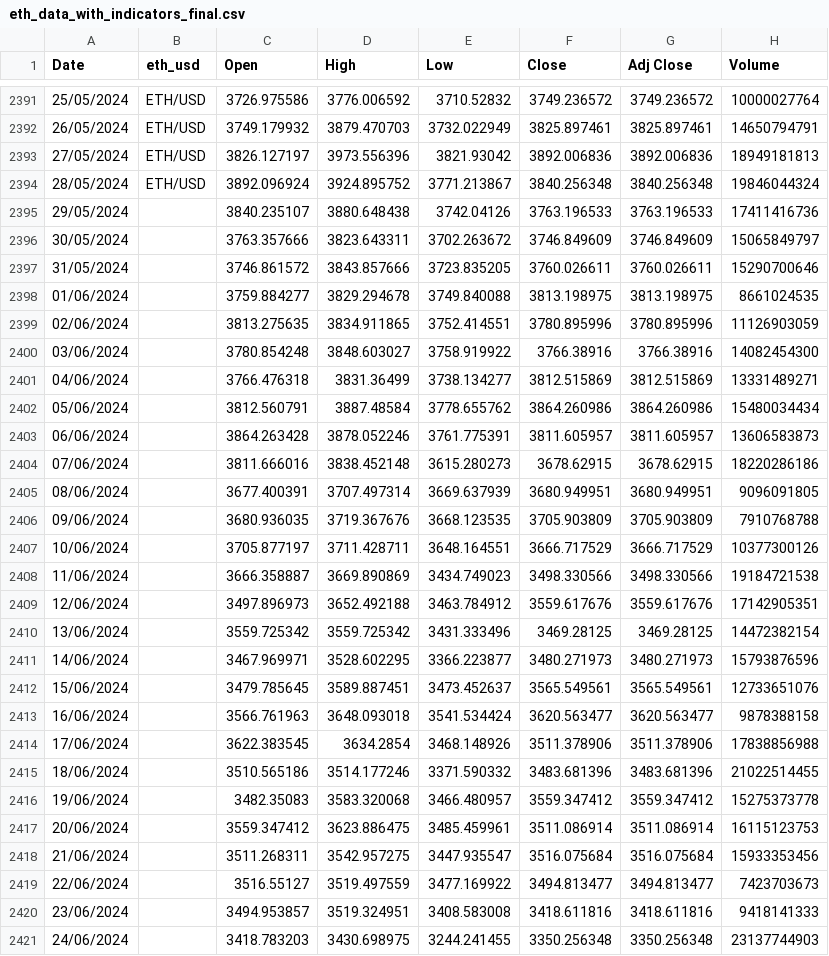
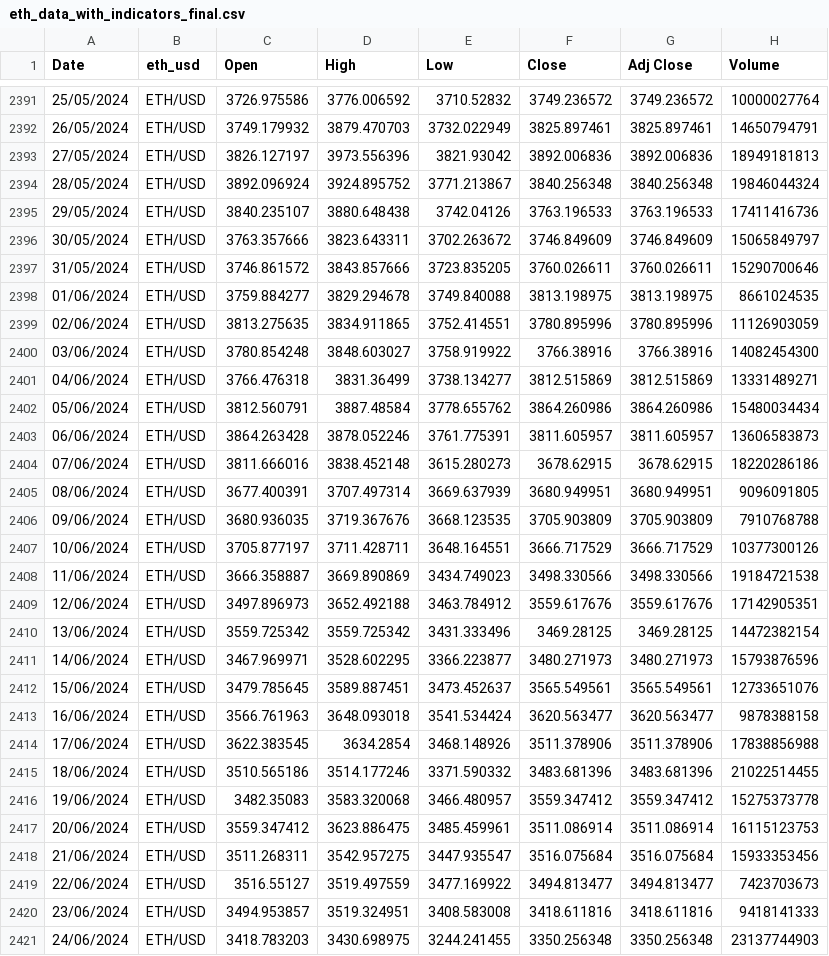
Before and after one commit to mehmoodjadoon/BNB, a CSV file: eth_data_with_indicators_final.csv, drawn as a sheet; only a part is shown, gaps mark what is left out; the diff covers the shown part only; the diff names each change by its address in the sheet, - before the commit and + after, or states it on an @@ line.

Commit message:
Add files via upload

```diff
--- a/eth_data_with_indicators_final.csv
+++ b/eth_data_with_indicators_final.csv
-B2395:B2421 (eth_usd): (empty)
+B2395:B2421 (eth_usd): ETH/USD
```
Also changed, not shown: 6 edited cells elsewhere in this file.
